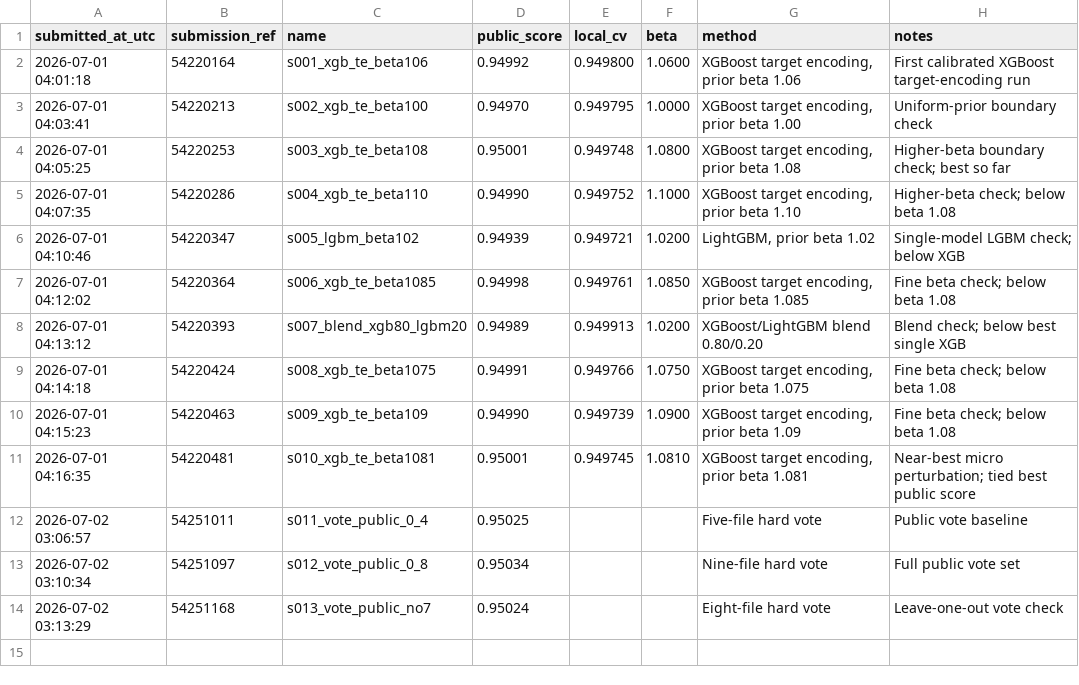
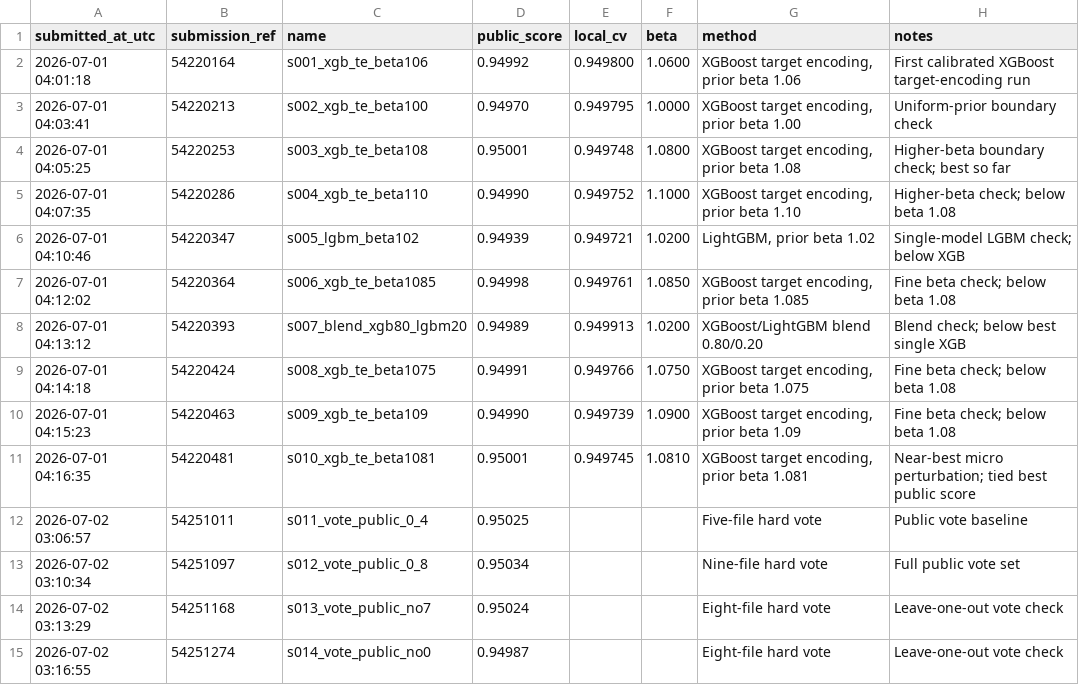
Before and after one commit to Beiciccc/predicting-student-health-risk, a CSV file: reports/submissions.csv, drawn as a sheet; the diff names each change by its address in the sheet, - before the commit and + after, or states it on an @@ line.

Commit message:
Record submission s014

```diff
--- a/reports/submissions.csv
+++ b/reports/submissions.csv
+row 15: 2026-07-02 03:16:55 | 54251274 | s014_vote_public_no0 | 0.94987 |  |  | Eight-file hard vote | Leave-one-out vote check
```
Also changed, not shown: 1 other file.
